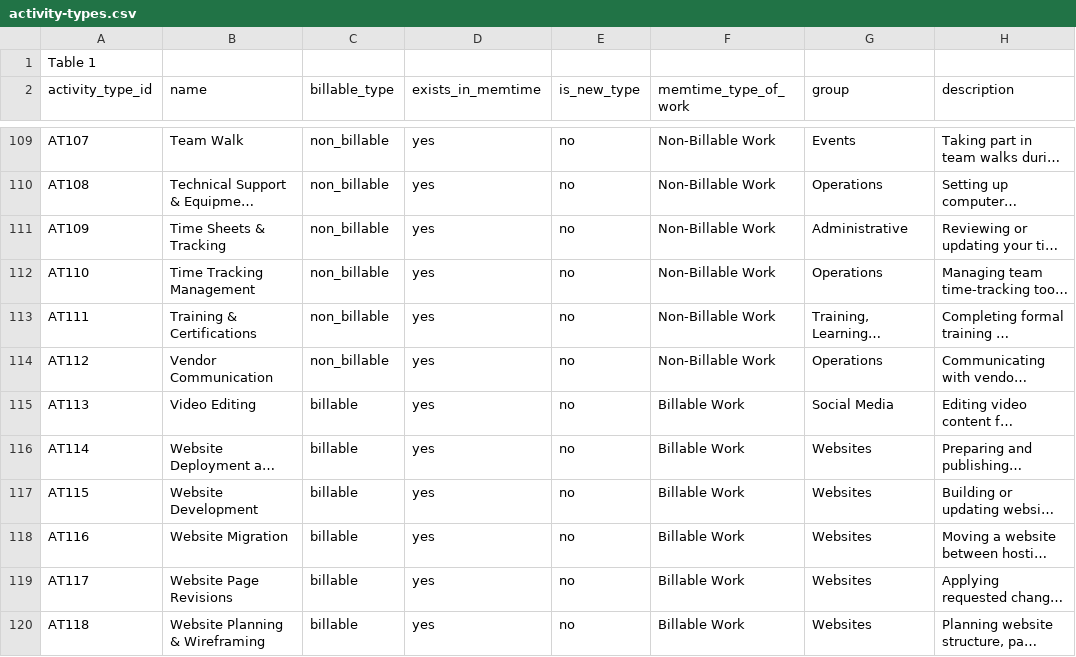
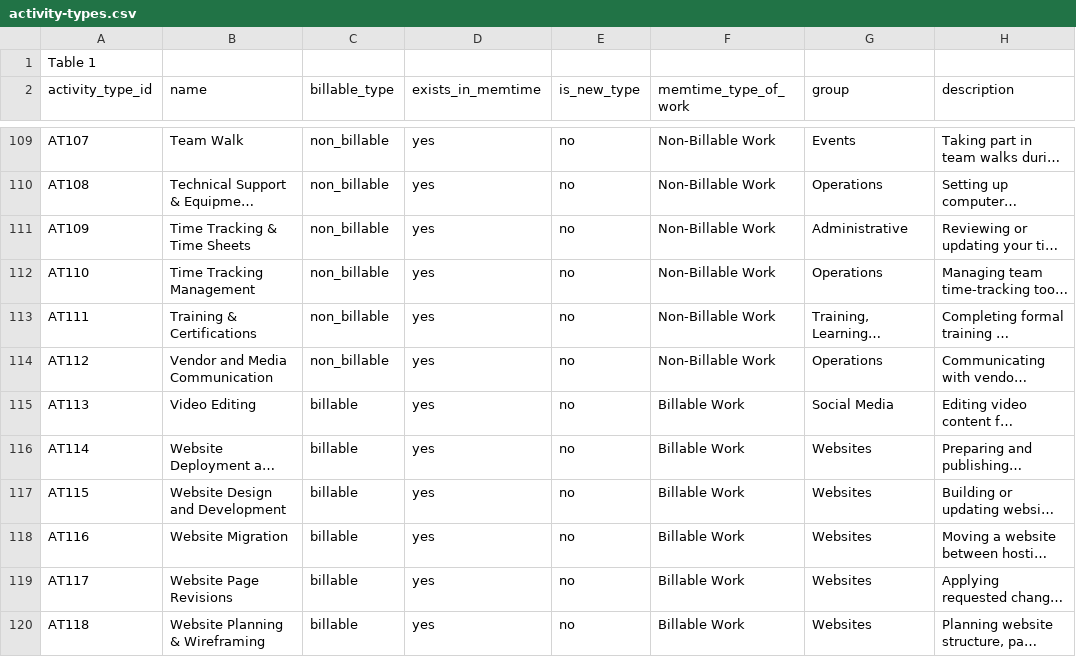
Before and after one commit to Longhouse-Branding-Marketing/longhouse-time-tracker, a CSV file: data/category-map/activity-types.csv, drawn as a sheet; only a part is shown, gaps mark what is left out; long unchanged cells end in …; the diff covers the shown part only; the diff names each change by its address in the sheet, - before the commit and + after, or states it on an @@ line.

```diff
--- a/data/category-map/activity-types.csv
+++ b/data/category-map/activity-types.csv
-B111 (name): Time Sheets & Tracking
+B111 (name): Time Tracking & Time Sheets
-B114 (name): Vendor Communication
+B114 (name): Vendor and Media Communication
-B117 (name): Website Development
+B117 (name): Website Design and Development
```
Also changed, not shown: 18 edited cells elsewhere in this file, data/category-map/task-map.csv, 28 other files.
